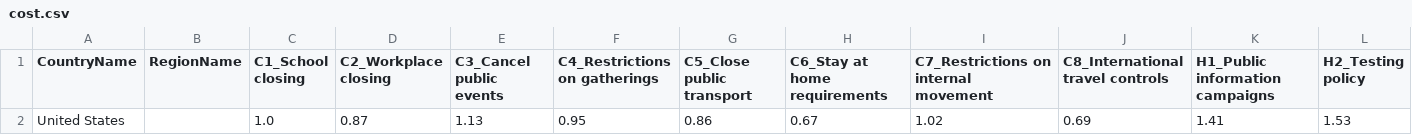
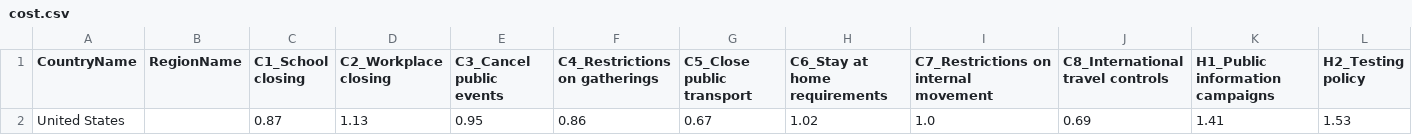
Before and after one commit to prabodhw96/Team-Streamlit, a CSV file: src/data/cost.csv, drawn as a sheet; only a part is shown; the diff names each change by its address in the sheet, - before the commit and + after, or states it on an @@ line.

```diff
--- a/src/data/cost.csv
+++ b/src/data/cost.csv
-C2 (C1_School closing): 1.0
+C2 (C1_School closing): 0.87
-D2 (C2_Workplace closing): 0.87
+D2 (C2_Workplace closing): 1.13
-E2 (C3_Cancel public events): 1.13
+E2 (C3_Cancel public events): 0.95
-F2 (C4_Restrictions on gatherings): 0.95
+F2 (C4_Restrictions on gatherings): 0.86
-G2 (C5_Close public transport): 0.86
+G2 (C5_Close public transport): 0.67
-H2 (C6_Stay at home requirements): 0.67
+H2 (C6_Stay at home requirements): 1.02
-I2: 1.02
+I2: 1.0
```
Also changed, not shown: src/data/init.csv, src/data/pareto_presc.csv, 6 other files.
